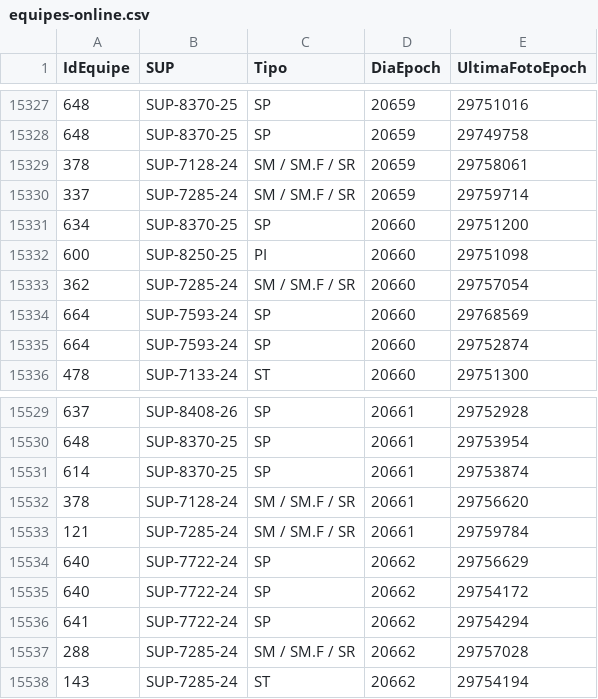
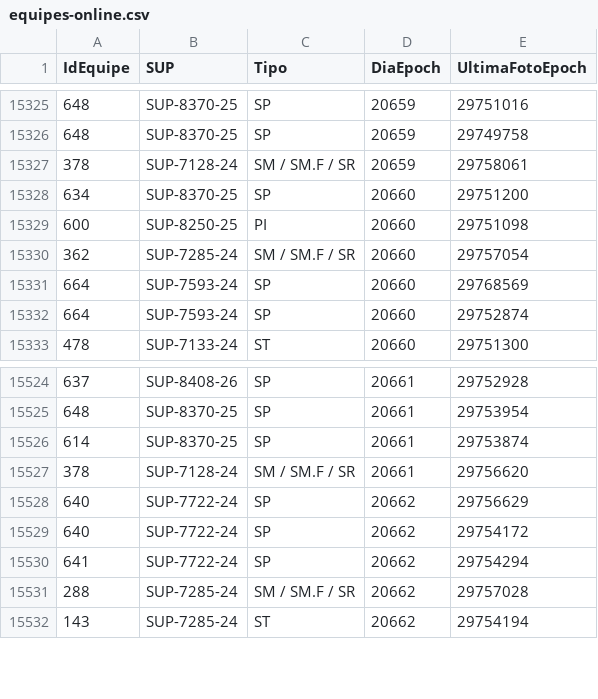
Before and after one commit to amcaccere261283/orcamento-dashboard, a CSV file: dist/equipes-online.csv, drawn as a sheet; only a part is shown, gaps mark what is left out; the diff covers the shown part only; the diff names each change by its address in the sheet, - before the commit and + after, or states it on an @@ line.

```diff
--- a/dist/equipes-online.csv
+++ b/dist/equipes-online.csv
-row 15330: 337 | SUP-7285-24 | SM / SM.F / SR | 20659 | 29759714
-row 15533: 121 | SUP-7285-24 | SM / SM.F / SR | 20661 | 29759784
```
Also changed, not shown: 37 removed rows elsewhere in this file, dist/heartbeat-atualizacao-volume.csv, docs/equipes-online.csv, 7 other files.
